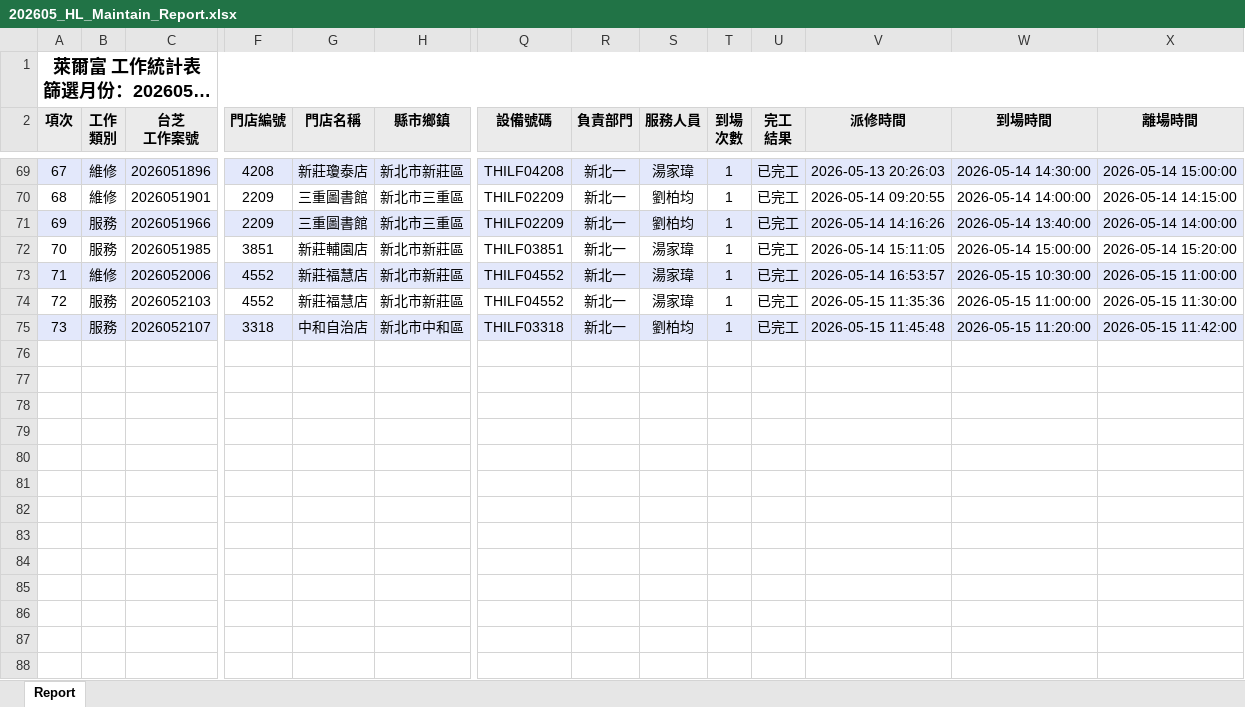
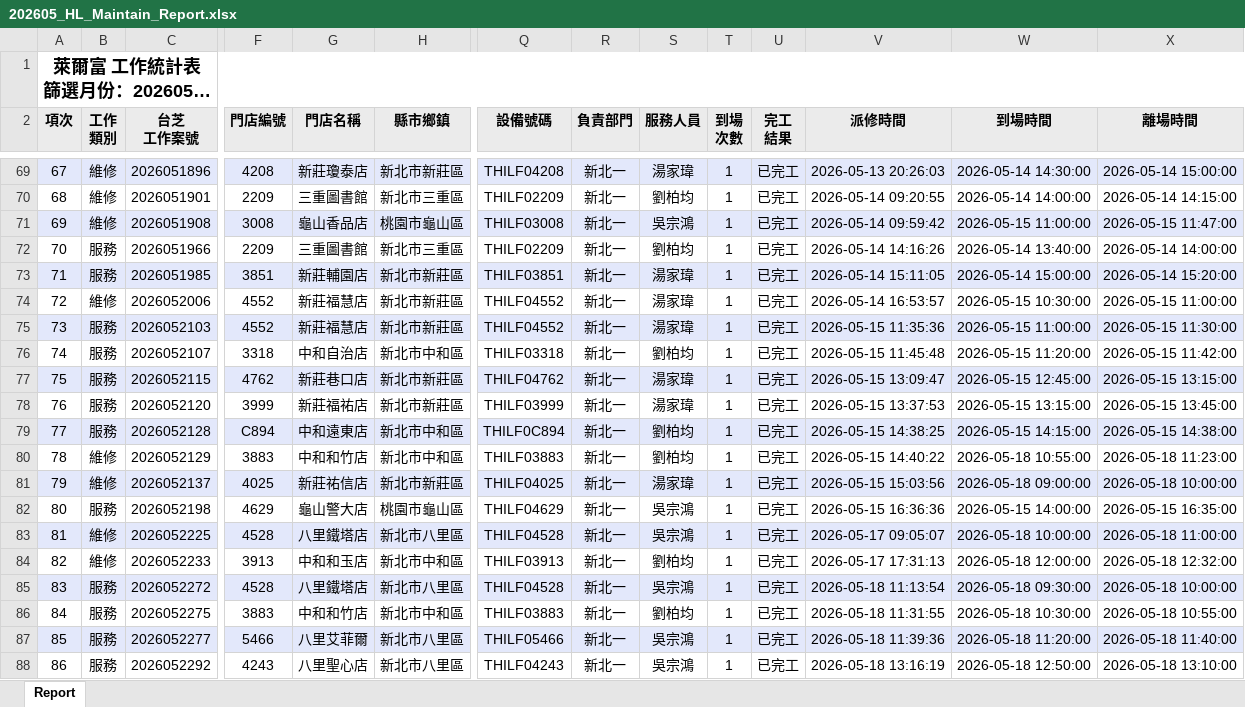
Before and after one commit to Yang-0419-di/FW_2, an Excel workbook: IM/202605_HL_Maintain_Report.xlsx, sheet Report, drawn as a sheet; only a part is shown, gaps mark what is left out; long unchanged cells end in …; values as stored, in another font and other column widths than the file's, no borders; addresses are those after the commit; rows hold the shown columns only; the diff covers the shown part only; the diff names each change by its address in the sheet, - before the commit and + after, or states it on an @@ line.

```diff
--- a/IM/202605_HL_Maintain_Report.xlsx (sheet Report)
+++ b/IM/202605_HL_Maintain_Report.xlsx (sheet Report)
@@ column A (項次) renumbered between rows 1 and 76 @@
+row 71: 69 | 維修 | 2026051908 | 3008 | 龜山香品店 | 桃園市龜山區 | THILF03008 | 新北一 | 吳宗鴻 | 1 | 已完工 | 2026-05-14 09:59:42 | 2026-05-15 11:00:00 | 2026-05-15 11:47:00
-A72:X72 fill: #E3E8FB
+A72:X72 fill: none
-A73:X73 fill: none
+A73:X73 fill: #E3E8FB
-A74:X74 fill: #E3E8FB
+A74:X74 fill: none
-A75:X75 fill: none
+A75:X75 fill: #E3E8FB
-A76:X76 fill: #E3E8FB
+A76:X76 fill: none
+row 77: 75 | 服務 | 2026052115 | 4762 | 新莊巷口店 | 新北市新莊區 | THILF04762 | 新北一 | 湯家瑋 | 1 | 已完工 | 2026-05-15 13:09:47 | 2026-05-15 12:45:00 | 2026-05-15 13:15:00
+row 78: 76 | 服務 | 2026052120 | 3999 | 新莊福祐店 | 新北市新莊區 | THILF03999 | 新北一 | 湯家瑋 | 1 | 已完工 | 2026-05-15 13:37:53 | 2026-05-15 13:15:00 | 2026-05-15 13:45:00
+row 79: 77 | 服務 | 2026052128 | C894 | 中和遠東店 | 新北市中和區 | THILF0C894 | 新北一 | 劉柏均 | 1 | 已完工 | 2026-05-15 14:38:25 | 2026-05-15 14:15:00 | 2026-05-15 14:38:00
+row 80: 78 | 維修 | 2026052129 | 3883 | 中和和竹店 | 新北市中和區 | THILF03883 | 新北一 | 劉柏均 | 1 | 已完工 | 2026-05-15 14:40:22 | 2026-05-18 10:55:00 | 2026-05-18 11:23:00
+row 81: 79 | 維修 | 2026052137 | 4025 | 新莊祐信店 | 新北市新莊區 | THILF04025 | 新北一 | 湯家瑋 | 1 | 已完工 | 2026-05-15 15:03:56 | 2026-05-18 09:00:00 | 2026-05-18 10:00:00
+row 82: 80 | 服務 | 2026052198 | 4629 | 龜山警大店 | 桃園市龜山區 | THILF04629 | 新北一 | 吳宗鴻 | 1 | 已完工 | 2026-05-15 16:36:36 | 2026-05-15 14:00:00 | 2026-05-15 16:35:00
+row 83: 81 | 維修 | 2026052225 | 4528 | 八里鐵塔店 | 新北市八里區 | THILF04528 | 新北一 | 吳宗鴻 | 1 | 已完工 | 2026-05-17 09:05:07 | 2026-05-18 10:00:00 | 2026-05-18 11:00:00
+row 84: 82 | 維修 | 2026052233 | 3913 | 中和和玉店 | 新北市中和區 | THILF03913 | 新北一 | 劉柏均 | 1 | 已完工 | 2026-05-17 17:31:13 | 2026-05-18 12:00:00 | 2026-05-18 12:32:00
+row 85: 83 | 服務 | 2026052272 | 4528 | 八里鐵塔店 | 新北市八里區 | THILF04528 | 新北一 | 吳宗鴻 | 1 | 已完工 | 2026-05-18 11:13:54 | 2026-05-18 09:30:00 | 2026-05-18 10:00:00
+row 86: 84 | 服務 | 2026052275 | 3883 | 中和和竹店 | 新北市中和區 | THILF03883 | 新北一 | 劉柏均 | 1 | 已完工 | 2026-05-18 11:31:55 | 2026-05-18 10:30:00 | 2026-05-18 10:55:00
+row 87: 85 | 服務 | 2026052277 | 5466 | 八里艾菲爾 | 新北市八里區 | THILF05466 | 新北一 | 吳宗鴻 | 1 | 已完工 | 2026-05-18 11:39:36 | 2026-05-18 11:20:00 | 2026-05-18 11:40:00
+row 88: 86 | 服務 | 2026052292 | 4243 | 八里聖心店 | 新北市八里區 | THILF04243 | 新北一 | 吳宗鴻 | 1 | 已完工 | 2026-05-18 13:16:19 | 2026-05-18 12:50:00 | 2026-05-18 13:10:00
```
Also changed, not shown: 8 added rows and cell formats elsewhere in this sheet, IM/202605_Service_Count_Report.xlsx, MFP/MFP.xlsx, 5 other files.
